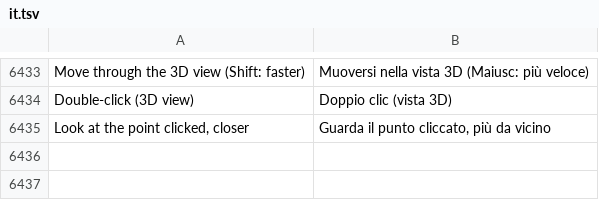
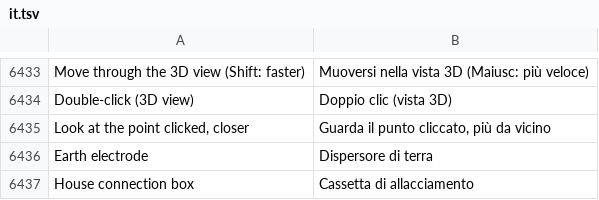
Before and after one commit to JukkaJor/OpenECraft, a TSV file: crates/openecraft-i18n/src/catalog/lang/it.tsv, drawn as a sheet; only a part is shown, gaps mark what is left out; the diff names each change by its address in the sheet, - before the commit and + after, or states it on an @@ line.

```diff
--- a/crates/openecraft-i18n/src/catalog/lang/it.tsv
+++ b/crates/openecraft-i18n/src/catalog/lang/it.tsv
+row 6436: Earth electrode | Dispersore di terra
+row 6437: House connection box | Cassetta di allacciamento
```
Also changed, not shown: crates/openecraft-i18n/src/catalog/extra.tsv, crates/openecraft-i18n/src/catalog/lang/pt.tsv, 33 other files.
